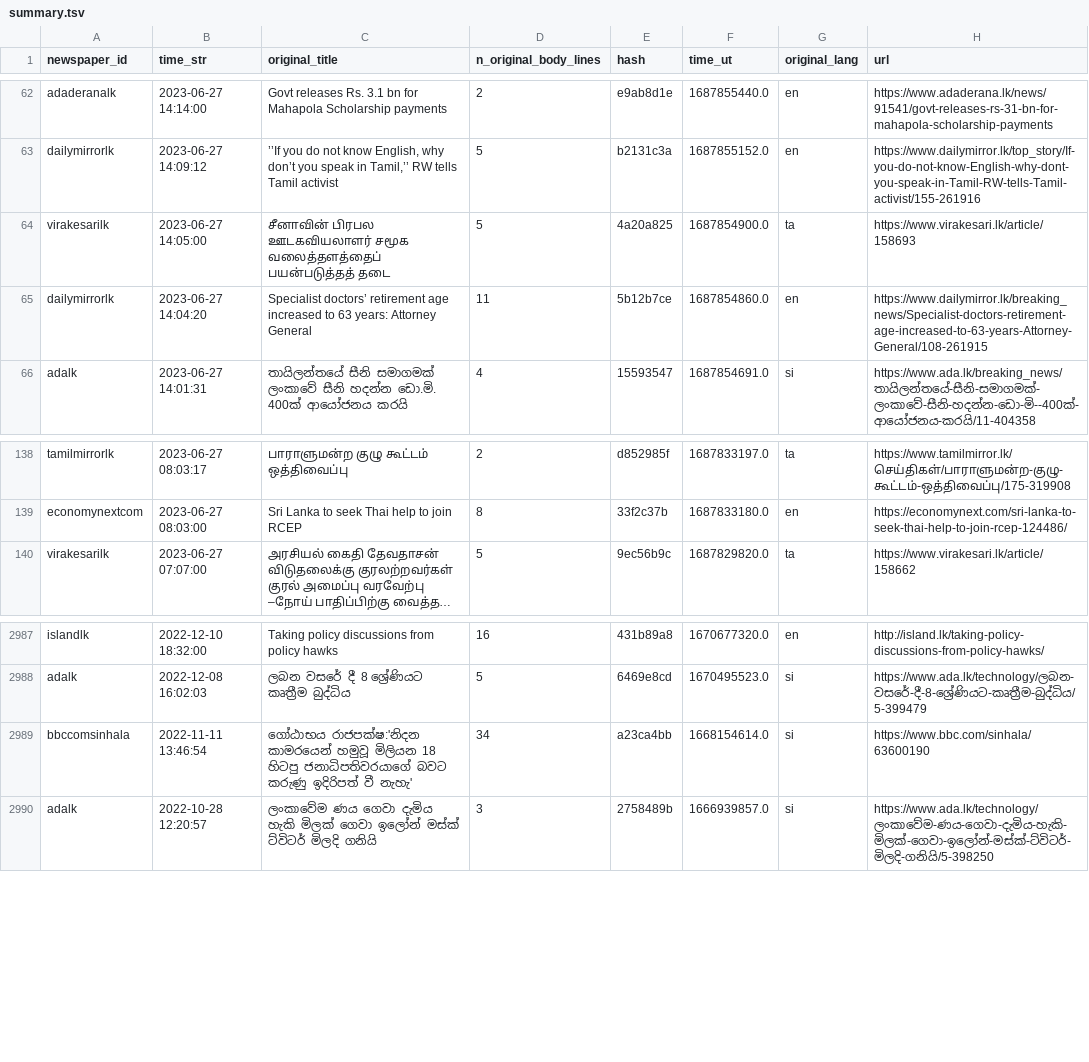
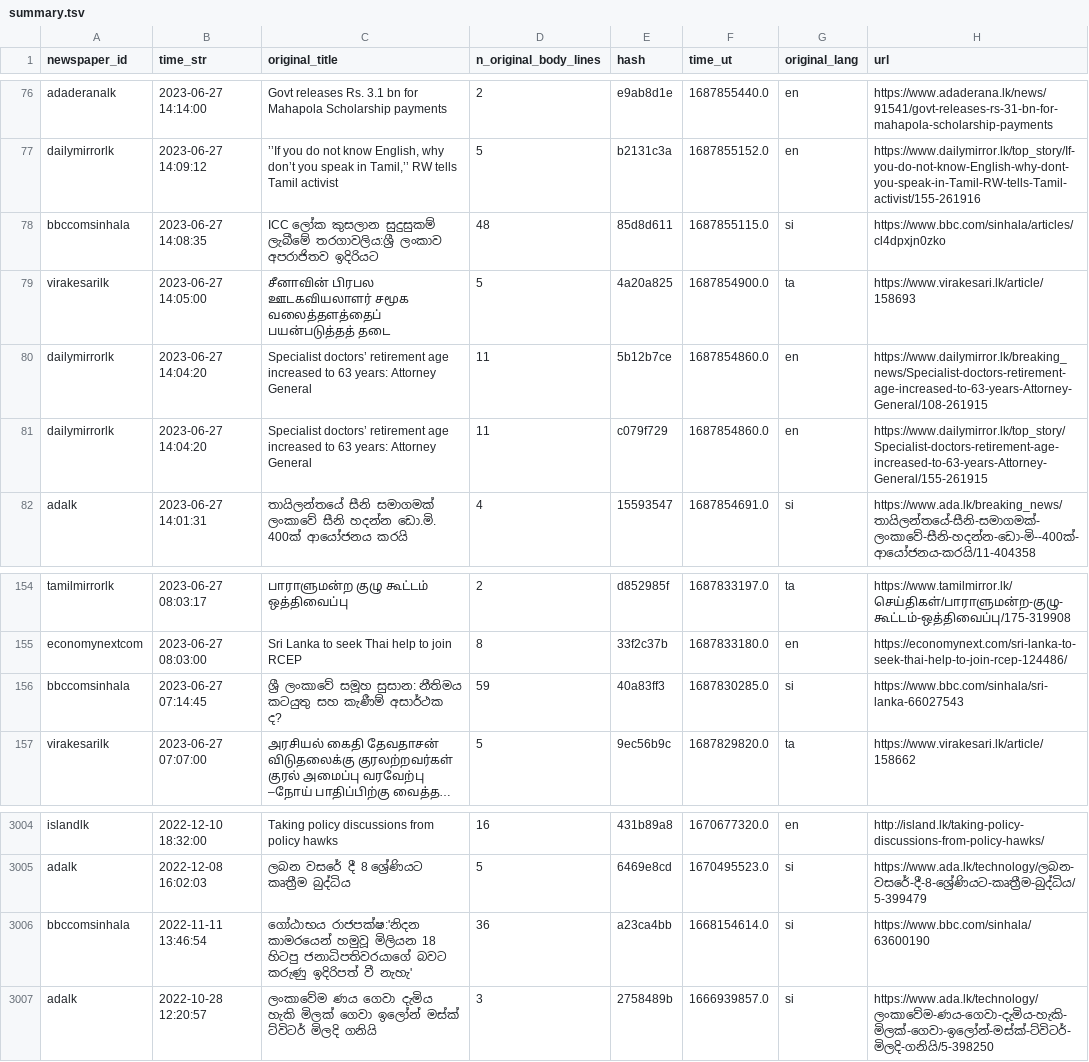
Before and after one commit to nuuuwan/news_lk3_data, a TSV file: reports/summary.tsv, drawn as a sheet; only a part is shown, gaps mark what is left out; long unchanged cells end in …; addresses are those after the commit; the diff covers the shown part only; the diff names each change by its address in the sheet, - before the commit and + after, or states it on an @@ line.

```diff
--- a/reports/summary.tsv
+++ b/reports/summary.tsv
+row 78: bbccomsinhala | 2023-06-27 14:08:35 | ICC ලෝක කුසලාන සුදුසුකම් ලැබීමේ තරගාවලිය:ශ්‍රී ලංකාව අපරාජිතව ඉදිරියට | 48 | 85d8d611 | 1687855115.0 | si | https://www.bbc.com/sinhala/articles/cl4dpxjn0zko
+row 81: dailymirrorlk | 2023-06-27 14:04:20 | Specialist doctors’ retirement age increased to 63 years: Attorney General | 11 | c079f729 | 1687854860.0 | en | https://www.dailymirror.lk/top_story/Specialist-doctors-retirement-age-increased-to-63-years-Attorney-General/155-261915
+row 156: bbccomsinhala | 2023-06-27 07:14:45 | ශ්‍රී ලංකාවේ සමූහ සුසාන: නීතිමය කටයුතු සහ කැණීම් අසාර්ථක ද? | 59 | 40a83ff3 | 1687830285.0 | si | https://www.bbc.com/sinhala/sri-lanka-66027543
-D3006 (n_original_body_lines): 34
+D3006 (n_original_body_lines): 36
```
Also changed, not shown: 14 added rows elsewhere in this file, 1 other file.
